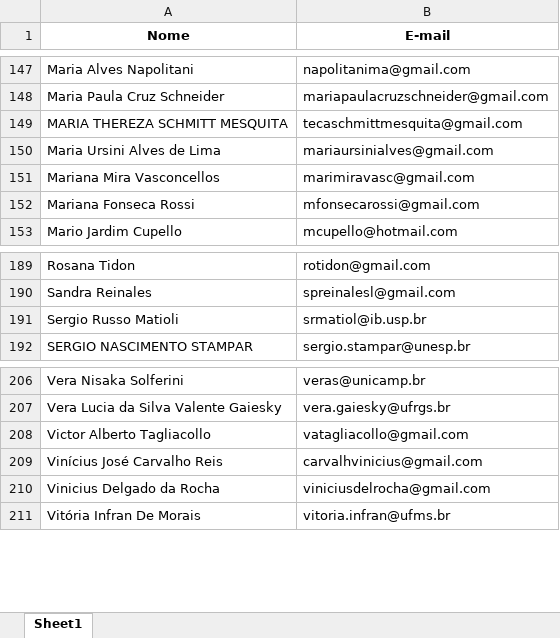
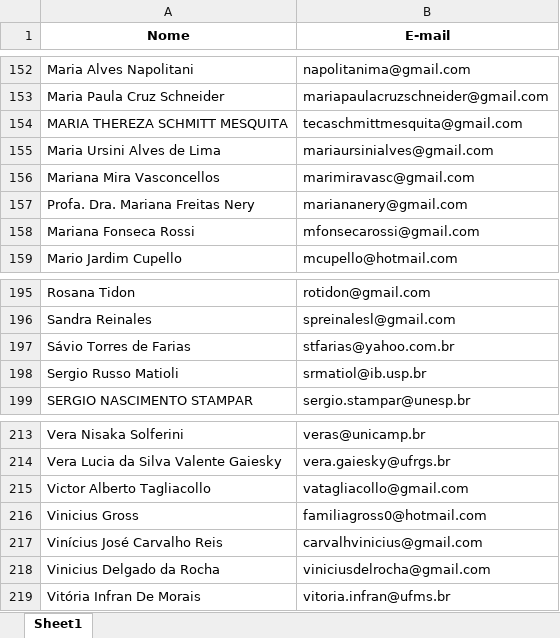
Before and after one commit to sbbe-oficial/DataAnalysis, an Excel workbook: Lists/SBBEMembers.xlsx, sheet Sheet1, drawn as a sheet; only a part is shown, gaps mark what is left out; values as stored, in another font and other column widths than the file's, no borders; the diff covers the shown part only; the diff names each change by its address in the sheet, - before the commit and + after, or states it on an @@ line.

```diff
--- a/Lists/SBBEMembers.xlsx (sheet Sheet1)
+++ b/Lists/SBBEMembers.xlsx (sheet Sheet1)
+row 157: Profa. Dra. Mariana Freitas Nery | mariananery@gmail.com
+row 197: Sávio Torres de Farias | stfarias@yahoo.com.br
+row 216: Vinicius Gross | familiagross0@hotmail.com
```
Also changed, not shown: 5 added rows and 1 edited cell elsewhere in this sheet, Lists/SBBE24Attendees.xlsx, 11 other files.
